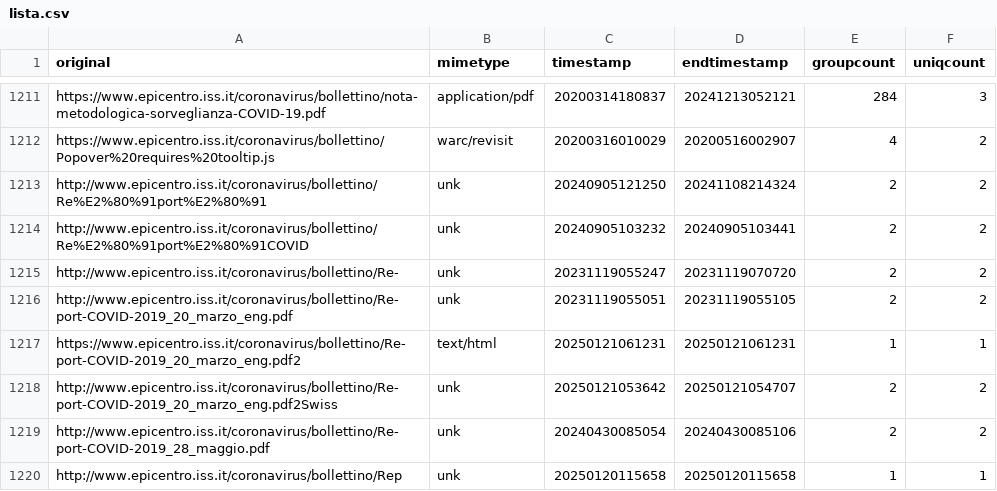
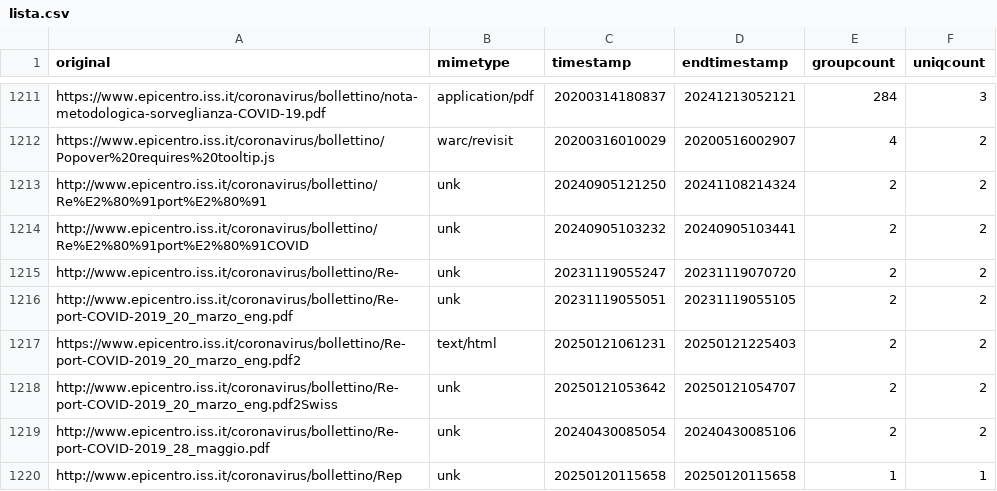
Before and after one commit to pcmasuzzo/datiBeneComuneMonitoraggio, a CSV file: catalogo/sorveglianzaIntegrata/script/processing/lista.csv, drawn as a sheet; only a part is shown, gaps mark what is left out.

```diff
--- a/catalogo/sorveglianzaIntegrata/script/processing/lista.csv
+++ b/catalogo/sorveglianzaIntegrata/script/processing/lista.csv
@@ -1216,3 +1216,3 @@ http://www.epicentro.iss.it/coronavirus/bollettino/Re-,unk,20231119055247,202311
 http://www.epicentro.iss.it/coronavirus/bollettino/Re-port-COVID-2019_20_marzo_eng.pdf,unk,20231119055051,20231119055105,2,2
-https://www.epicentro.iss.it/coronavirus/bollettino/Re-port-COVID-2019_20_marzo_eng.pdf2,text/html,20250121061231,20250121061231,1,1
+https://www.epicentro.iss.it/coronavirus/bollettino/Re-port-COVID-2019_20_marzo_eng.pdf2,text/html,20250121061231,20250121225403,2,2
 http://www.epicentro.iss.it/coronavirus/bollettino/Re-port-COVID-2019_20_marzo_eng.pdf2Swiss,unk,20250121053642,20250121054707,2,2
```
